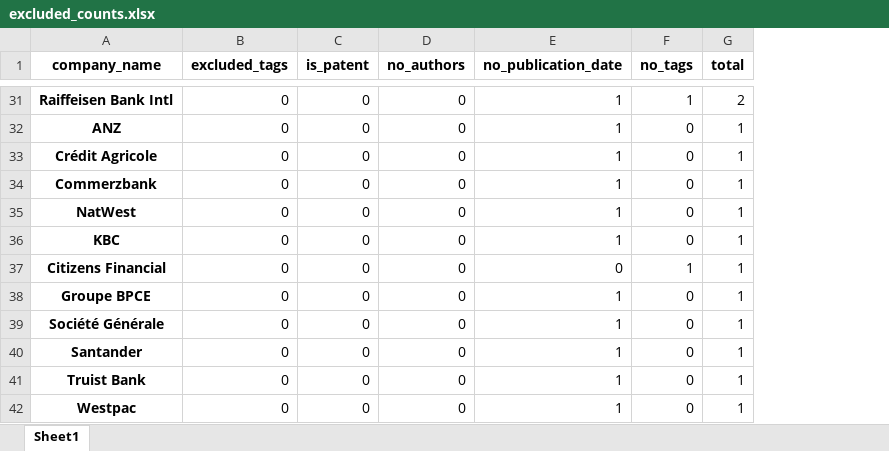
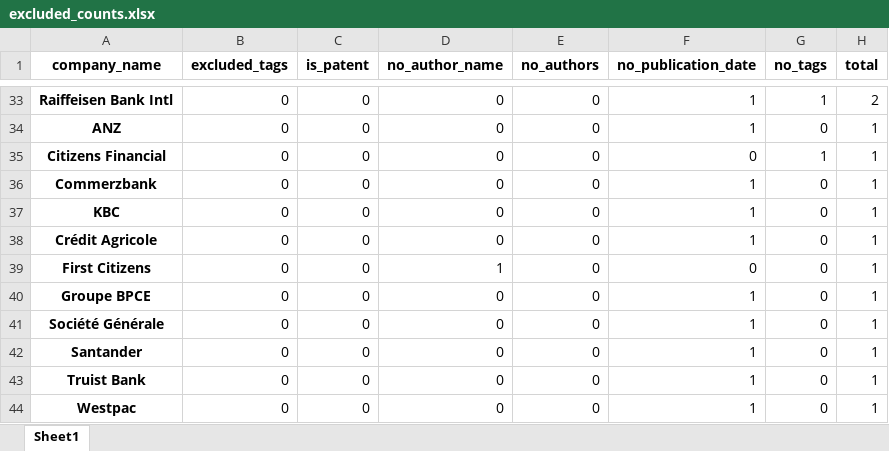
Before and after one commit to LucasCairnes/Evident-Work, an Excel workbook: research_pp_qa/output/excluded_counts.xlsx, sheet Sheet1, drawn as a sheet; only a part is shown, gaps mark what is left out; values as stored, in another font and other column widths than the file's, no borders; removed rows and columns are numbered as before the commit, all else as after; the diff covers the shown part only; the diff names each change by its address in the sheet, - before the commit and + after, or states it on an @@ line.

```diff
--- a/research_pp_qa/output/excluded_counts.xlsx (sheet Sheet1)
+++ b/research_pp_qa/output/excluded_counts.xlsx (sheet Sheet1)
+column D (no_author_name), rows 33-34: 0 | 0; rows 38-44: 0 | 1 | 0 | 0 | 0 | 0 | 0
+row 35: Citizens Financial | 0 | 0 | 0 | 0 | 0 | 1 | 1
@@ row 34 moved to row 36: Commerzbank @@
@@ row 36 moved to row 37: KBC @@
-row 35: NatWest | 0 | 0 | 0 | 1 | 0 | 1
-A39 (company_name): Citizens Financial
+A39 (company_name): First Citizens
-G39 (no_tags): 1
+G39 (no_tags): 0
```
Also changed, not shown: 5 added rows, 3 removed rows, 3 moved rows and 10 edited cells elsewhere in this sheet, 8 other files.
